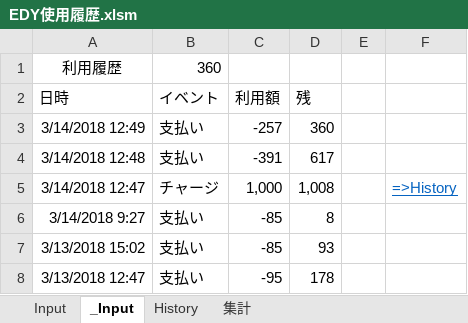
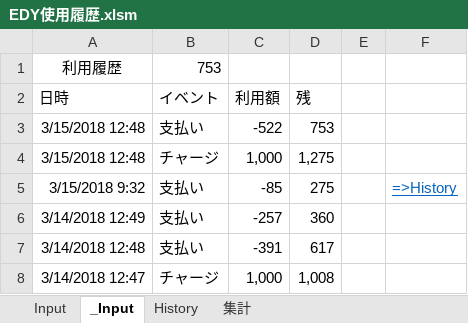
Before and after one commit to johnfcoltrane/CardHistory, an Excel workbook: EDY使用履歴.xlsm, sheet _Input, drawn as a sheet; values as stored, in another font and other column widths than the file's, no borders; charts and pictures not drawn; removed rows and columns are numbered as before the commit, all else as after; the diff names each change by its address in the sheet, - before the commit and + after, or states it on an @@ line.

```diff
--- a/EDY使用履歴.xlsm (sheet _Input)
+++ b/EDY使用履歴.xlsm (sheet _Input)
-B1 (イベント): 360
+B1 (イベント): 753
+row 3: 3/15/2018 12:48 | 支払い | -522 | 753
+row 4: 3/15/2018 12:48 | チャージ | 1,000 | 1,275
+row 5: 3/15/2018 9:32 | 支払い | -85 | 275 |  | =>History
-F8: =>History
+F8: (empty)
-row 6: 3/14/2018 9:27 | 支払い | -85 | 8
-row 7: 3/13/2018 15:02 | 支払い | -85 | 93
-row 8: 3/13/2018 12:47 | 支払い | -95 | 178
```
Also changed, not shown: sheet Input, sheet History.
